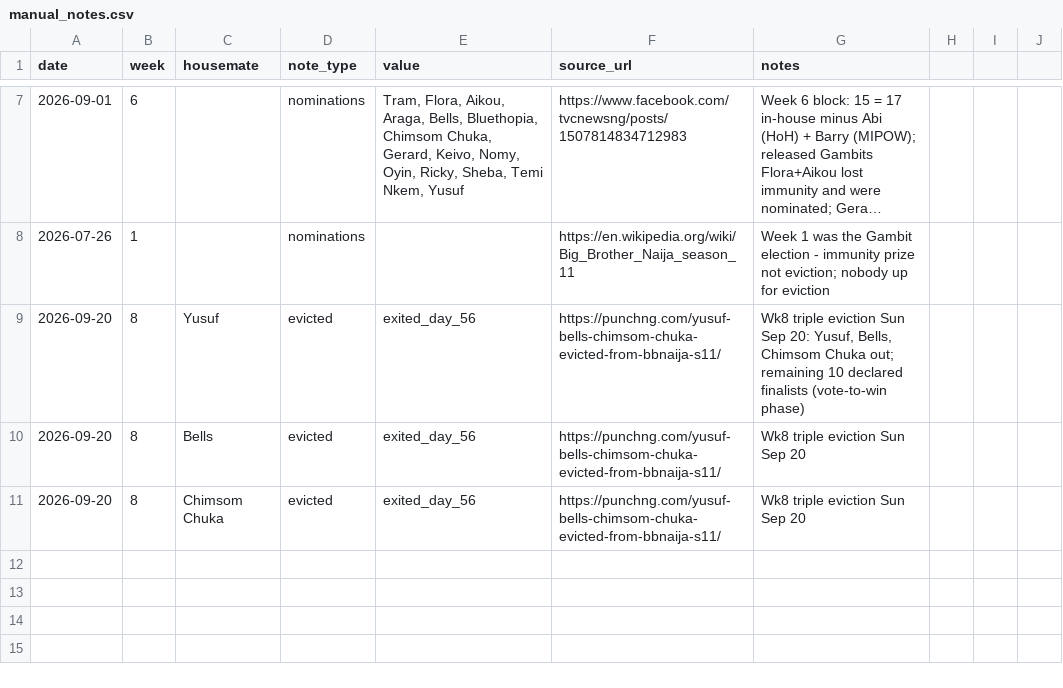
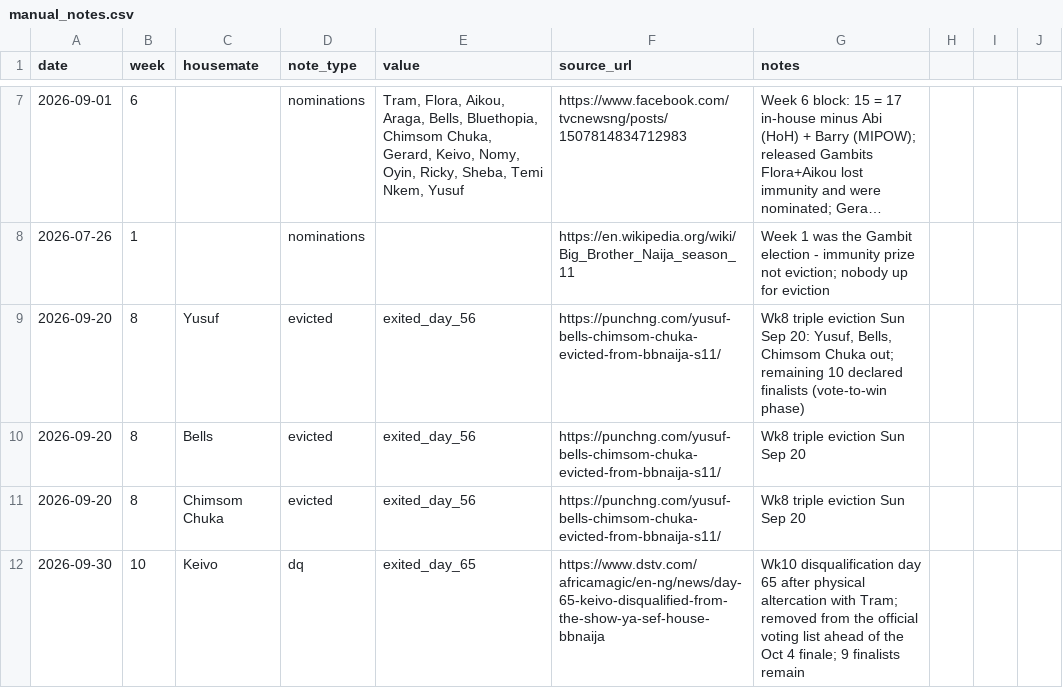
Before and after one commit to batestguy/bbnaija2026, a CSV file: data/raw/manual_notes.csv, drawn as a sheet; only a part is shown, gaps mark what is left out; long unchanged cells end in …; the diff names each change by its address in the sheet, - before the commit and + after, or states it on an @@ line.

```diff
--- a/data/raw/manual_notes.csv
+++ b/data/raw/manual_notes.csv
+row 12: 2026-09-30 | 10 | Keivo | dq | exited_day_65 | https://www.dstv.com/africamagic/en-ng/news/day-65-keivo-disqualified-from-the-show-ya-sef-house-bbnaija | Wk10 disqualification day 65 after physical altercation with Tram; removed from the official voting list ahead of the Oct 4 finale; 9 finalists remain
```
Also changed, not shown: 8 other files.
